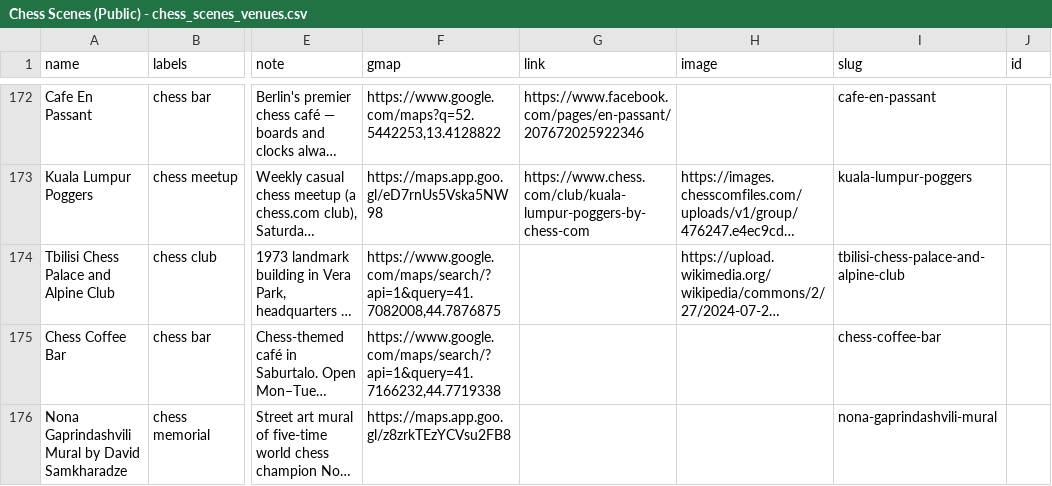
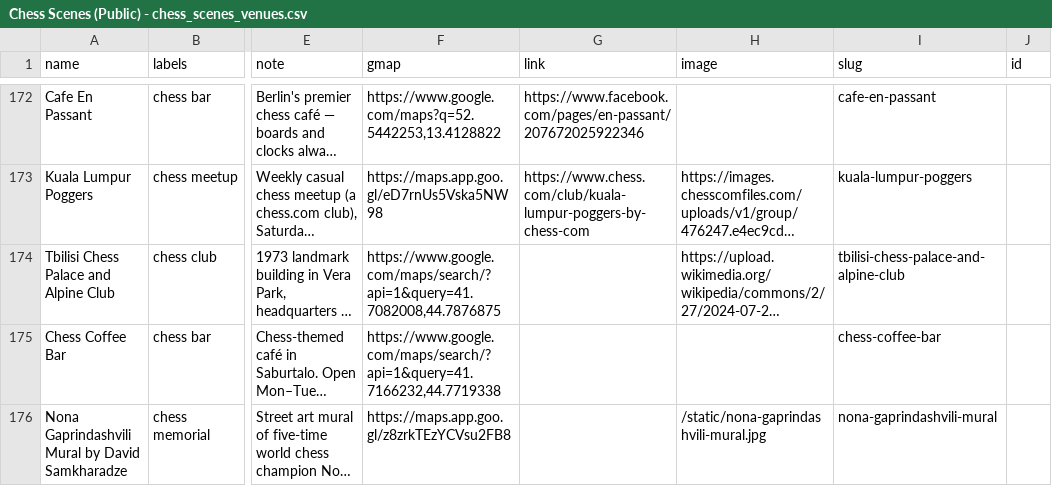
Before and after one commit to harman28/chessscenes, a CSV file: Chess Scenes (Public) - chess_scenes_venues.csv, drawn as a sheet; only a part is shown, gaps mark what is left out; long unchanged cells end in …; the diff names each change by its address in the sheet, - before the commit and + after, or states it on an @@ line.

```diff
--- a/Chess Scenes (Public) - chess_scenes_venues.csv
+++ b/Chess Scenes (Public) - chess_scenes_venues.csv
-H176 (image): (empty)
+H176 (image): /static/nona-gaprindashvili-mural.jpg
```
Also changed, not shown: 1 other file.
